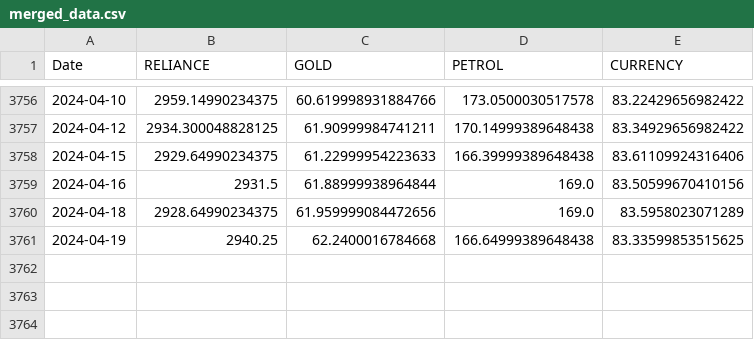
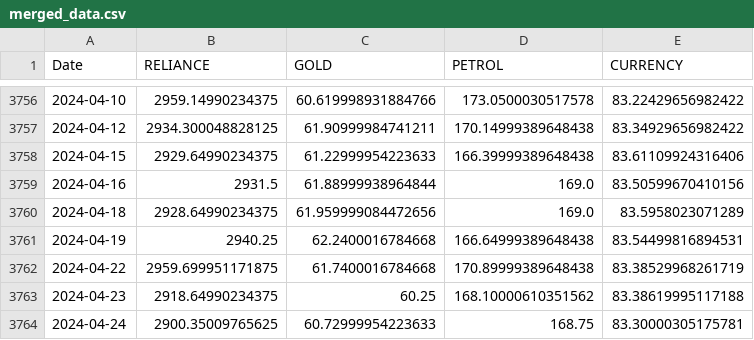
Before and after one commit to Shaishav-Kr/Final_year_project, a CSV file: merged_data.csv, drawn as a sheet; only a part is shown, gaps mark what is left out.

```diff
--- a/merged_data.csv
+++ b/merged_data.csv
@@ -3760,2 +3760,5 @@ Date,RELIANCE,GOLD,PETROL,CURRENCY
 2024-04-18,2928.64990234375,61.959999084472656,169.0,83.5958023071289
-2024-04-19,2940.25,62.2400016784668,166.64999389648438,83.33599853515625
+2024-04-19,2940.25,62.2400016784668,166.64999389648438,83.54499816894531
+2024-04-22,2959.699951171875,61.7400016784668,170.89999389648438,83.38529968261719
+2024-04-23,2918.64990234375,60.25,168.10000610351562,83.38619995117188
+2024-04-24,2900.35009765625,60.72999954223633,168.75,83.30000305175781
```
Also changed, not shown: regression_results.csv, 6 other files.
